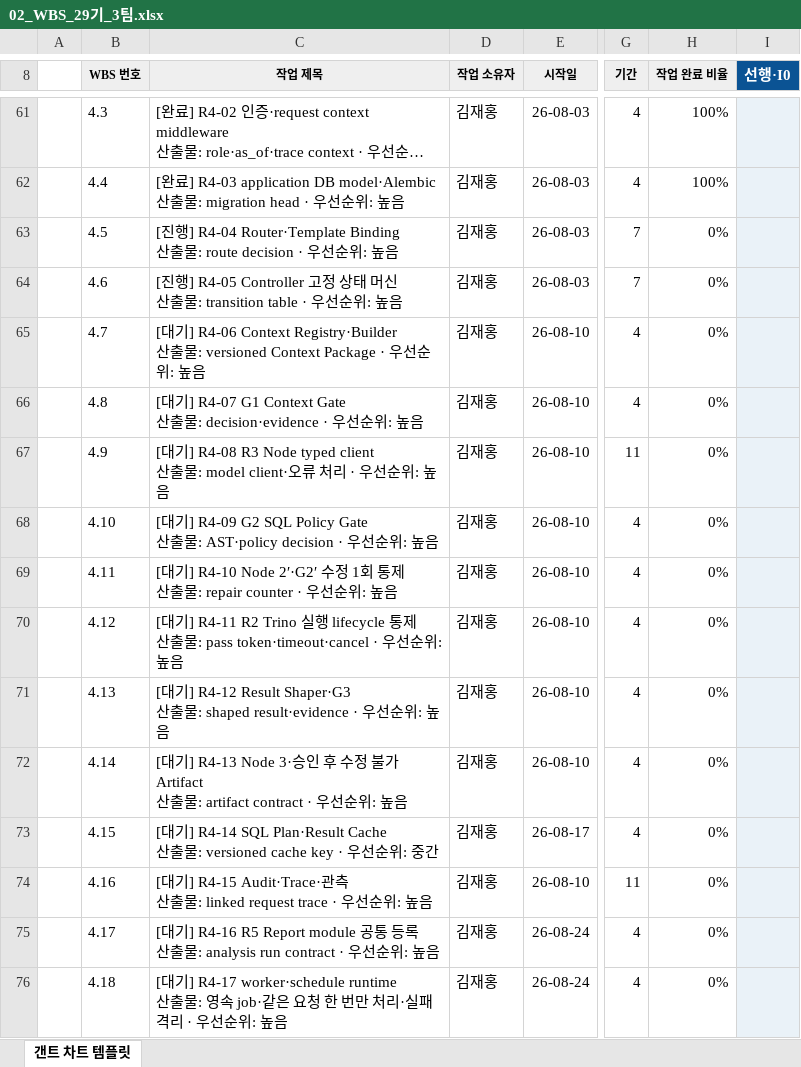
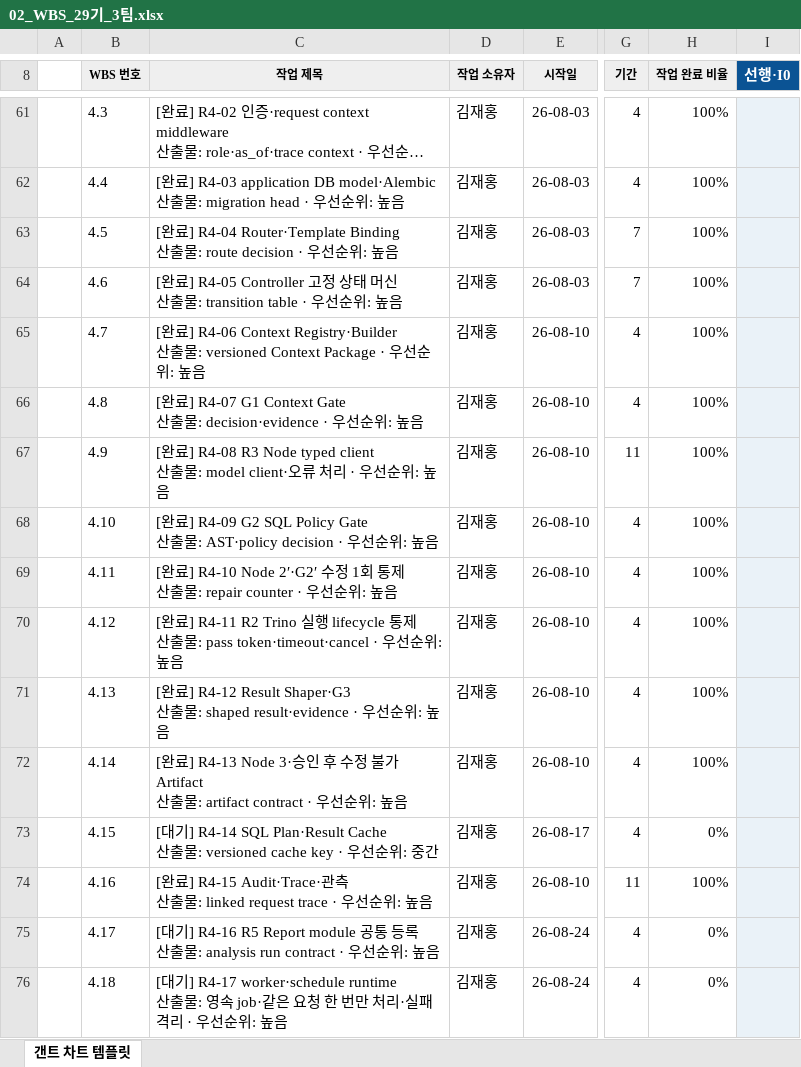
Before and after one commit to hijun318-eng/skn29_final_3team, an Excel workbook: docs/deliverables/02_WBS_29기_3팀.xlsx, sheet 갠트 차트 템플릿, drawn as a sheet; only a part is shown, gaps mark what is left out; long unchanged cells end in …; values as stored, in another font and other column widths than the file's, no borders; conditional formats not drawn; the diff names each change by its address in the sheet, - before the commit and + after, or states it on an @@ line.

Commit message:
docs(gate): R4-W2 통합 근거와 WBS 반영
변경: R4-W2를 MERGED_DEV로 전환하고 평가 원장·Markdown/공식 XLSX WBS·R1 일일보고에 제어 흐름과 검증 근거를 연결했다.
검증: pipeline 8건·integration 16건, dev CI run 30606915908, 문서 정책·WBS·보고서·XLSX 렌더링과 구조 검증 PASS.

```diff
--- a/docs/deliverables/02_WBS_29기_3팀.xlsx (sheet 갠트 차트 템플릿)
+++ b/docs/deliverables/02_WBS_29기_3팀.xlsx (sheet 갠트 차트 템플릿)
-C63 (작업 제목): [진행] R4-04…
+C63 (작업 제목): [완료] R4-04…
-H63:H72 (작업 완료 비율): 0%
+H63:H72 (작업 완료 비율): 100%
-C64 (작업 제목): [진행] R4-05 Controller 고…
+C64 (작업 제목): [완료] R4-05 Controller 고…
-C65 (작업 제목): [대기] R4-06…
+C65 (작업 제목): [완료] R4-06…
-C66 (작업 제목): [대기] R4-07…
+C66 (작업 제목): [완료] R4-07…
-C67 (작업 제목): [대기] R4-08 R3 Node…
+C67 (작업 제목): [완료] R4-08 R3 Node…
-C68 (작업 제목): [대기] R4-09…
+C68 (작업 제목): [완료] R4-09…
-C69 (작업 제목): [대기] R4-10 Node 2′·G2′…
+C69 (작업 제목): [완료] R4-10 Node 2′·G2′…
-C70 (작업 제목): [대기] R4-11…
+C70 (작업 제목): [완료] R4-11…
-C71 (작업 제목): [대기] R4-12…
+C71 (작업 제목): [완료] R4-12…
-C72 (작업 제목): [대기] R4-13 Node 3·…
+C72 (작업 제목): [완료] R4-13 Node 3·…
-C74 (작업 제목): [대기] R4-15…
+C74 (작업 제목): [완료] R4-15…
-H74 (작업 완료 비율): 0%
+H74 (작업 완료 비율): 100%
```
Also changed, not shown: 4 other files.
